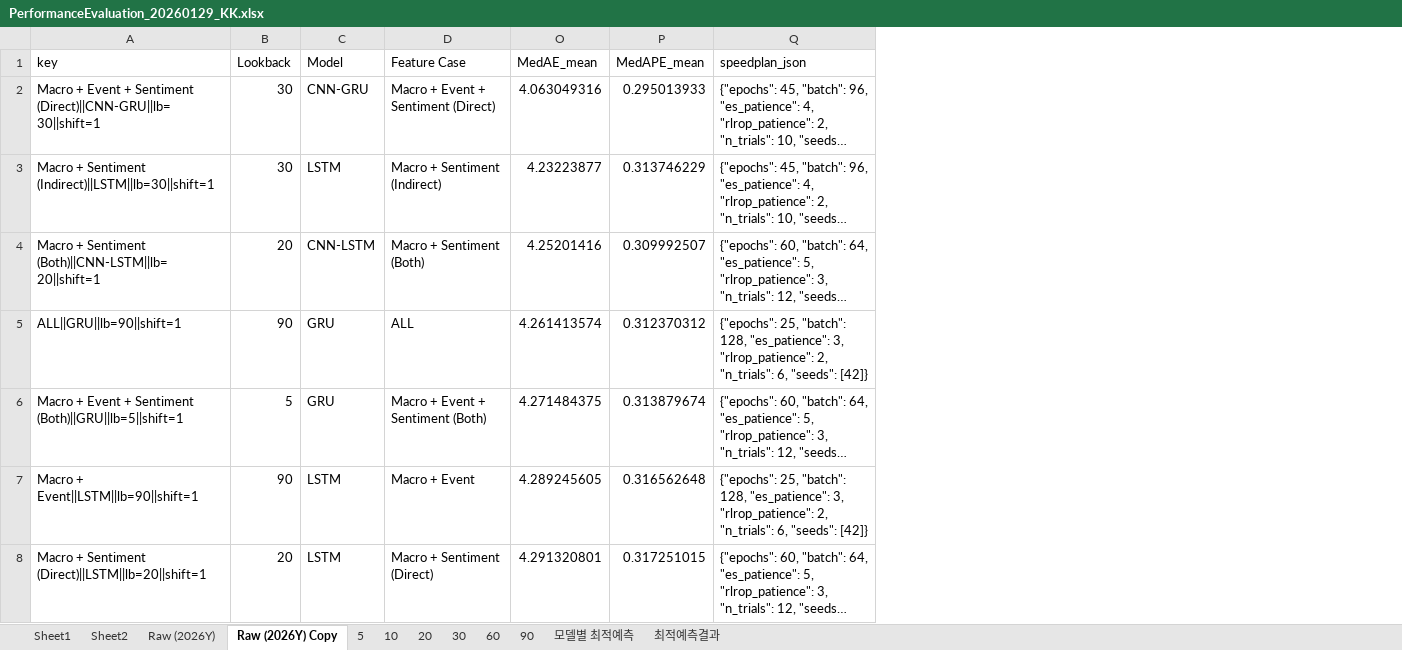
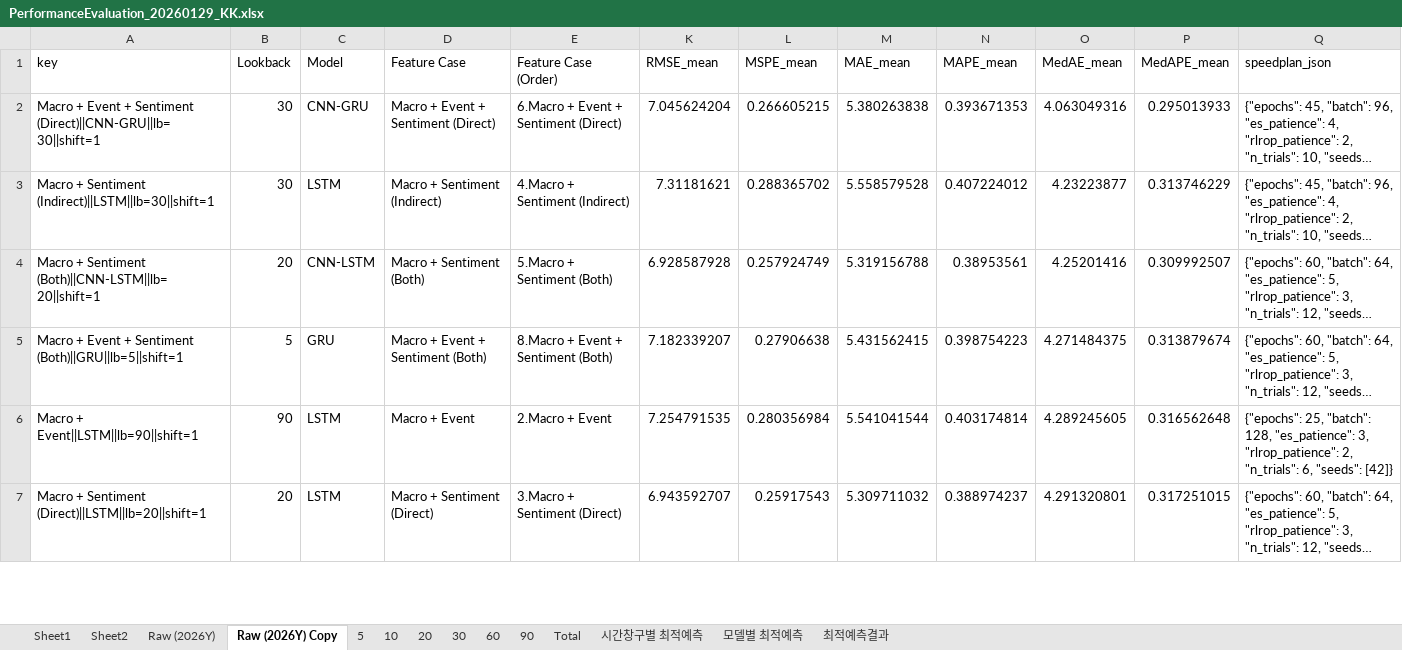
Before and after one commit to DataWizardd/DEBA-Research, an Excel workbook: Project/CurrencyPrediction/Result/PerformanceEvaluation_20260129_KK.xlsx, sheet Raw (2026Y) Copy, drawn as a sheet; only a part is shown; long unchanged cells end in …; values as stored, in another font and other column widths than the file's, no borders; removed rows and columns are numbered as before the commit, all else as after; the diff covers the shown part only; the diff names each change by its address in the sheet, - before the commit and + after, or states it on an @@ line.

```diff
--- a/Project/CurrencyPrediction/Result/PerformanceEvaluation_20260129_KK.xlsx (sheet Raw (2026Y) Copy)
+++ b/Project/CurrencyPrediction/Result/PerformanceEvaluation_20260129_KK.xlsx (sheet Raw (2026Y) Copy)
+sheet tab: Total
+sheet tab: 시간창구별 최적예측
@@ column E (Feature Case (Order)) unhidden, rows 2-7: 6.Macro + Event + Sentiment (Direct) | 4.Macro + Sentiment (Indirect) | 5.Macro + Sentiment (Both) | 8.Macro + Event + Sentiment (Both) | 2.Macro + Event | 3.Macro + Sentiment (Direct) @@
@@ column K (RMSE_mean) unhidden, rows 2-7: 7.045624204 | 7.31181621 | 6.928587928 | 7.182339207 | 7.254791535 | 6.943592707 @@
@@ column L (MSPE_mean) unhidden, rows 2-7: 0.266605215 | 0.288365702 | 0.257924749 | 0.27906638 | 0.280356984 | 0.25917543 @@
@@ column M (MAE_mean) unhidden, rows 2-7: 5.380263838 | 5.558579528 | 5.319156788 | 5.431562415 | 5.541041544 | 5.309711032 @@
@@ column N (MAPE_mean) unhidden, rows 2-7: 0.393671353 | 0.407224012 | 0.38953561 | 0.398754223 | 0.403174814 | 0.388974237 @@
-row 5: ALL||GRU||lb=90||shift=1 | 90 | GRU | ALL | 4.261413574 | 0.312370312 | {"epochs": 25, "batch": 128, "es_patience": 3, "rlrop_patience": 2, "n_trials": 6, "seeds": [42]}
```
Also changed, not shown: 23 removed rows elsewhere in this sheet, sheet 60, sheet Raw (2026Y), sheet 30, sheet 90, sheet 10, sheet 5, 3 more sheets, formulas that keep their value, hidden cells, 1 other file.
